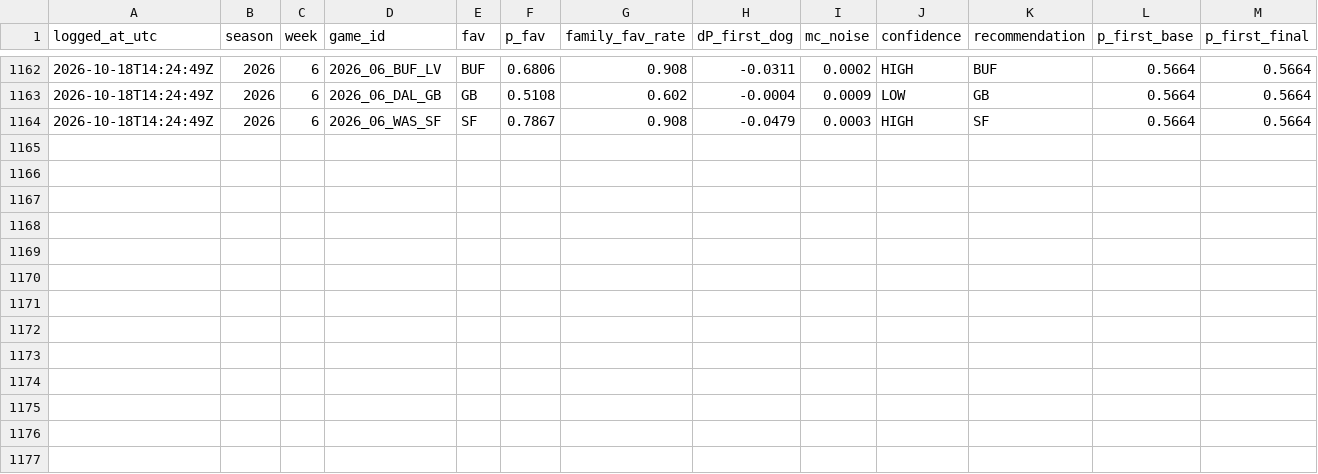
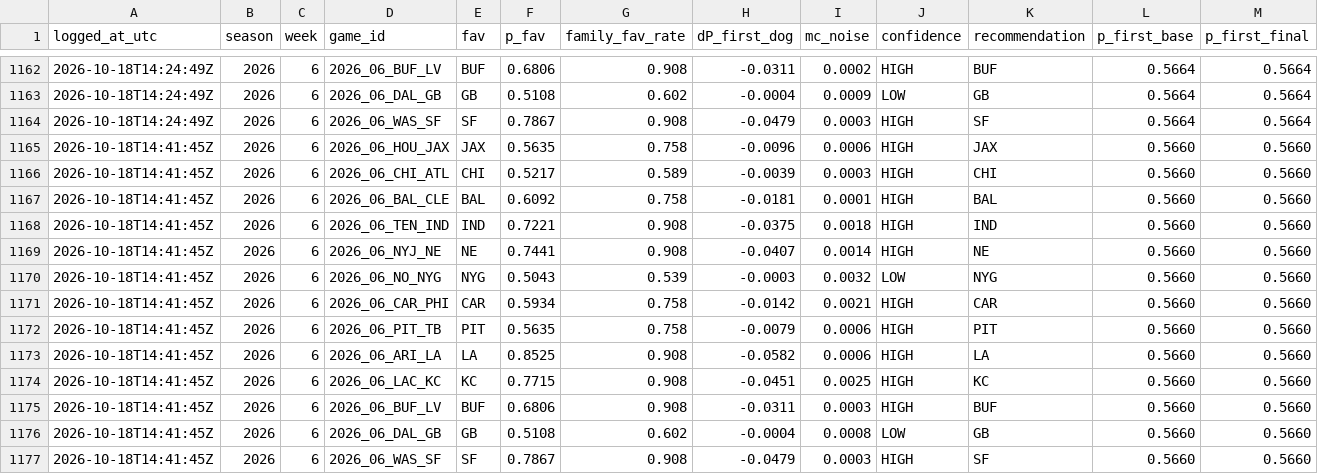
Before and after one commit to taipan0319-byte/brauns-pickem, a CSV file: engine_b_log.csv, drawn as a sheet; only a part is shown, gaps mark what is left out; rows hold the shown columns only; the diff names each change by its address in the sheet, - before the commit and + after, or states it on an @@ line.

```diff
--- a/engine_b_log.csv
+++ b/engine_b_log.csv
+row 1165: 2026-10-18T14:41:45Z | 2026 | 6 | 2026_06_HOU_JAX | JAX | 0.5635 | 0.758 | -0.0096 | 0.0006 | HIGH | JAX | 0.5660 | 0.5660
+row 1166: 2026-10-18T14:41:45Z | 2026 | 6 | 2026_06_CHI_ATL | CHI | 0.5217 | 0.589 | -0.0039 | 0.0003 | HIGH | CHI | 0.5660 | 0.5660
+row 1167: 2026-10-18T14:41:45Z | 2026 | 6 | 2026_06_BAL_CLE | BAL | 0.6092 | 0.758 | -0.0181 | 0.0001 | HIGH | BAL | 0.5660 | 0.5660
+row 1168: 2026-10-18T14:41:45Z | 2026 | 6 | 2026_06_TEN_IND | IND | 0.7221 | 0.908 | -0.0375 | 0.0018 | HIGH | IND | 0.5660 | 0.5660
+row 1169: 2026-10-18T14:41:45Z | 2026 | 6 | 2026_06_NYJ_NE | NE | 0.7441 | 0.908 | -0.0407 | 0.0014 | HIGH | NE | 0.5660 | 0.5660
+row 1170: 2026-10-18T14:41:45Z | 2026 | 6 | 2026_06_NO_NYG | NYG | 0.5043 | 0.539 | -0.0003 | 0.0032 | LOW | NYG | 0.5660 | 0.5660
+row 1171: 2026-10-18T14:41:45Z | 2026 | 6 | 2026_06_CAR_PHI | CAR | 0.5934 | 0.758 | -0.0142 | 0.0021 | HIGH | CAR | 0.5660 | 0.5660
+row 1172: 2026-10-18T14:41:45Z | 2026 | 6 | 2026_06_PIT_TB | PIT | 0.5635 | 0.758 | -0.0079 | 0.0006 | HIGH | PIT | 0.5660 | 0.5660
+row 1173: 2026-10-18T14:41:45Z | 2026 | 6 | 2026_06_ARI_LA | LA | 0.8525 | 0.908 | -0.0582 | 0.0006 | HIGH | LA | 0.5660 | 0.5660
+row 1174: 2026-10-18T14:41:45Z | 2026 | 6 | 2026_06_LAC_KC | KC | 0.7715 | 0.908 | -0.0451 | 0.0025 | HIGH | KC | 0.5660 | 0.5660
+row 1175: 2026-10-18T14:41:45Z | 2026 | 6 | 2026_06_BUF_LV | BUF | 0.6806 | 0.908 | -0.0311 | 0.0003 | HIGH | BUF | 0.5660 | 0.5660
+row 1176: 2026-10-18T14:41:45Z | 2026 | 6 | 2026_06_DAL_GB | GB | 0.5108 | 0.602 | -0.0004 | 0.0008 | LOW | GB | 0.5660 | 0.5660
+row 1177: 2026-10-18T14:41:45Z | 2026 | 6 | 2026_06_WAS_SF | SF | 0.7867 | 0.908 | -0.0479 | 0.0003 | HIGH | SF | 0.5660 | 0.5660
```
Also changed, not shown: predictions_log.csv, 2 other files.
